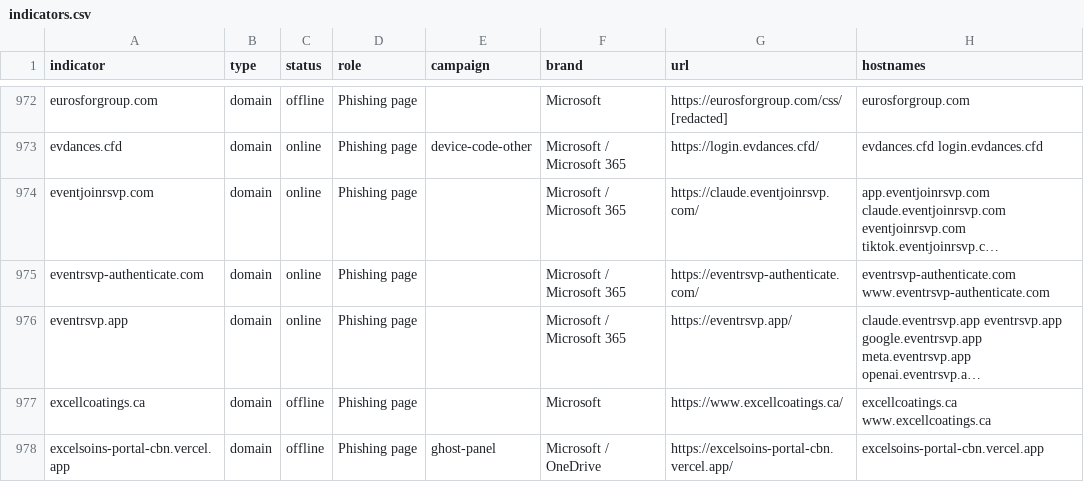
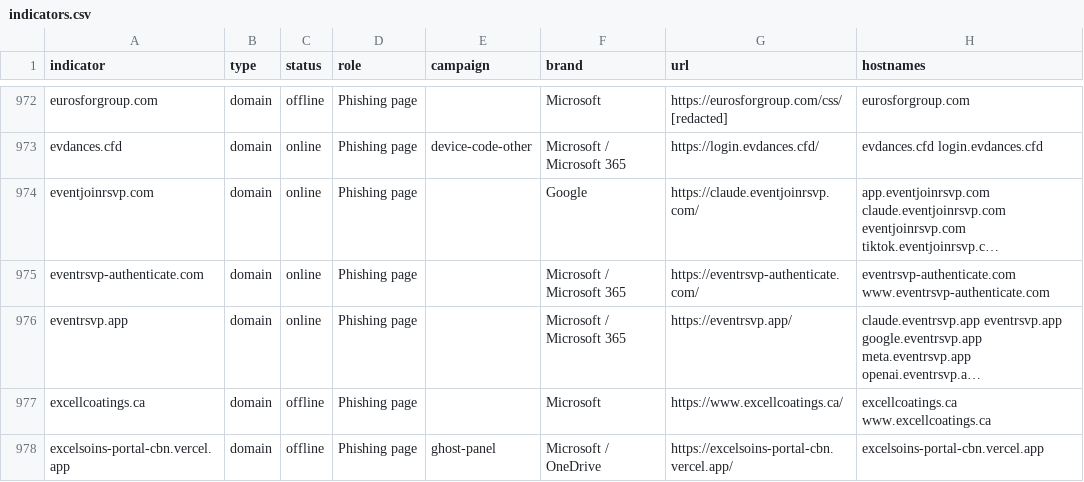
Before and after one commit to newtonpaul-hunting/Phish_Sight_IOCs, a CSV file: device-code-phishing/indicators.csv, drawn as a sheet; only a part is shown, gaps mark what is left out; long unchanged cells end in …; the diff names each change by its address in the sheet, - before the commit and + after, or states it on an @@ line.

Commit message:
Update IOCs (11,322 indicators, 201 payloads)

```diff
--- a/device-code-phishing/indicators.csv
+++ b/device-code-phishing/indicators.csv
-F974 (brand): Microsoft / Microsoft 365
+F974 (brand): Google
```
Also changed, not shown: credential-phishing/indicators.csv, payloads/payloads.csv, 8 other files.
